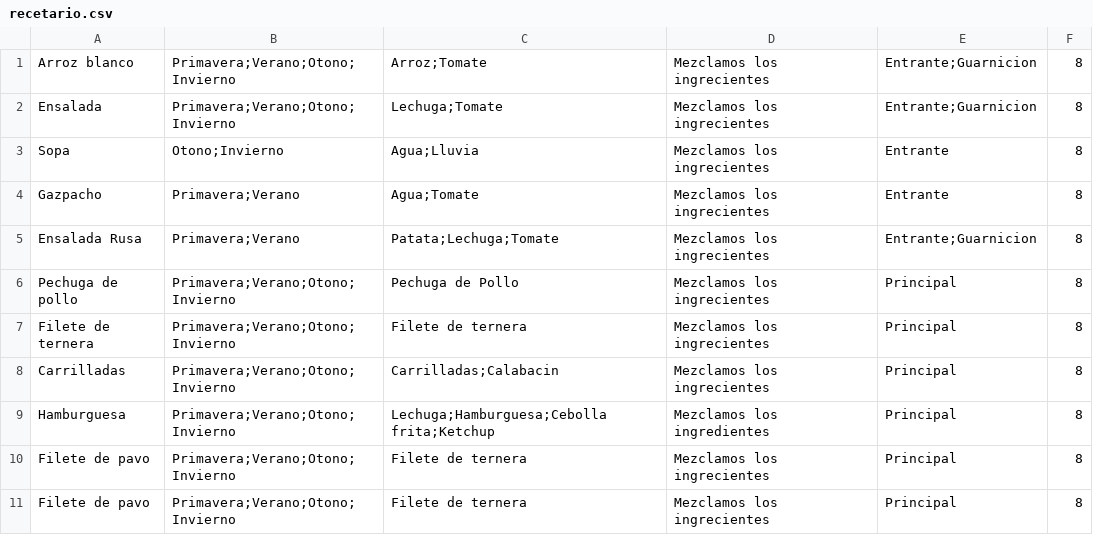
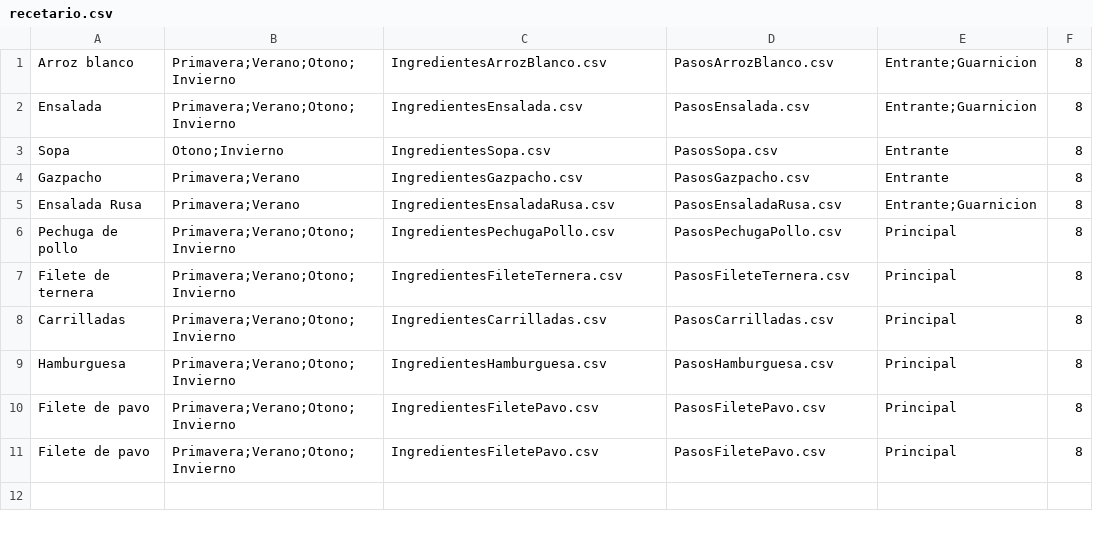
Before and after one commit to dvlopez1977/HoyComo, a CSV file: recetario.csv, drawn as a sheet.

```diff
--- a/recetario.csv
+++ b/recetario.csv
@@ -1,11 +1,11 @@
-Arroz blanco,Primavera;Verano;Otono;Invierno,Arroz;Tomate,Mezclamos los ingrecientes,Entrante;Guarnicion,8
-Ensalada,Primavera;Verano;Otono;Invierno,Lechuga;Tomate,Mezclamos los ingrecientes,Entrante;Guarnicion,8
-Sopa,Otono;Invierno,Agua;Lluvia,Mezclamos los ingrecientes,Entrante,8
-Gazpacho,Primavera;Verano,Agua;Tomate,Mezclamos los ingrecientes,Entrante,8
-Ensalada Rusa,Primavera;Verano,Patata;Lechuga;Tomate,Mezclamos los ingrecientes,Entrante;Guarnicion,8
-Pechuga de pollo,Primavera;Verano;Otono;Invierno,Pechuga de Pollo,Mezclamos los ingrecientes,Principal,8
-Filete de ternera,Primavera;Verano;Otono;Invierno,Filete de ternera,Mezclamos los ingrecientes,Principal,8
-Carrilladas,Primavera;Verano;Otono;Invierno,Carrilladas;Calabacin,Mezclamos los ingrecientes,Principal,8
-Hamburguesa,Primavera;Verano;Otono;Invierno,Lechuga;Hamburguesa;Cebolla frita;Ketchup,Mezclamos los ingredientes,Principal,8
-Filete de pavo,Primavera;Verano;Otono;Invierno,Filete de ternera,Mezclamos los ingrecientes,Principal,8
-Filete de pavo,Primavera;Verano;Otono;Invierno,Filete de ternera,Mezclamos los ingrecientes,Principal,8
+Arroz blanco,Primavera;Verano;Otono;Invierno,IngredientesArrozBlanco.csv,PasosArrozBlanco.csv,Entrante;Guarnicion,8
+Ensalada,Primavera;Verano;Otono;Invierno,IngredientesEnsalada.csv,PasosEnsalada.csv,Entrante;Guarnicion,8
+Sopa,Otono;Invierno,IngredientesSopa.csv,PasosSopa.csv,Entrante,8
+Gazpacho,Primavera;Verano,IngredientesGazpacho.csv,PasosGazpacho.csv,Entrante,8
+Ensalada Rusa,Primavera;Verano,IngredientesEnsaladaRusa.csv,PasosEnsaladaRusa.csv,Entrante;Guarnicion,8
+Pechuga de pollo,Primavera;Verano;Otono;Invierno,IngredientesPechugaPollo.csv,PasosPechugaPollo.csv,Principal,8
+Filete de ternera,Primavera;Verano;Otono;Invierno,IngredientesFileteTernera.csv,PasosFileteTernera.csv,Principal,8
+Carrilladas,Primavera;Verano;Otono;Invierno,IngredientesCarrilladas.csv,PasosCarrilladas.csv,Principal,8
+Hamburguesa,Primavera;Verano;Otono;Invierno,IngredientesHamburguesa.csv,PasosHamburguesa.csv,Principal,8
+Filete de pavo,Primavera;Verano;Otono;Invierno,IngredientesFiletePavo.csv,PasosFiletePavo.csv,Principal,8
+Filete de pavo,Primavera;Verano;Otono;Invierno,IngredientesFiletePavo.csv,PasosFiletePavo.csv,Principal,8
```
Also changed, not shown: 9 other files.
